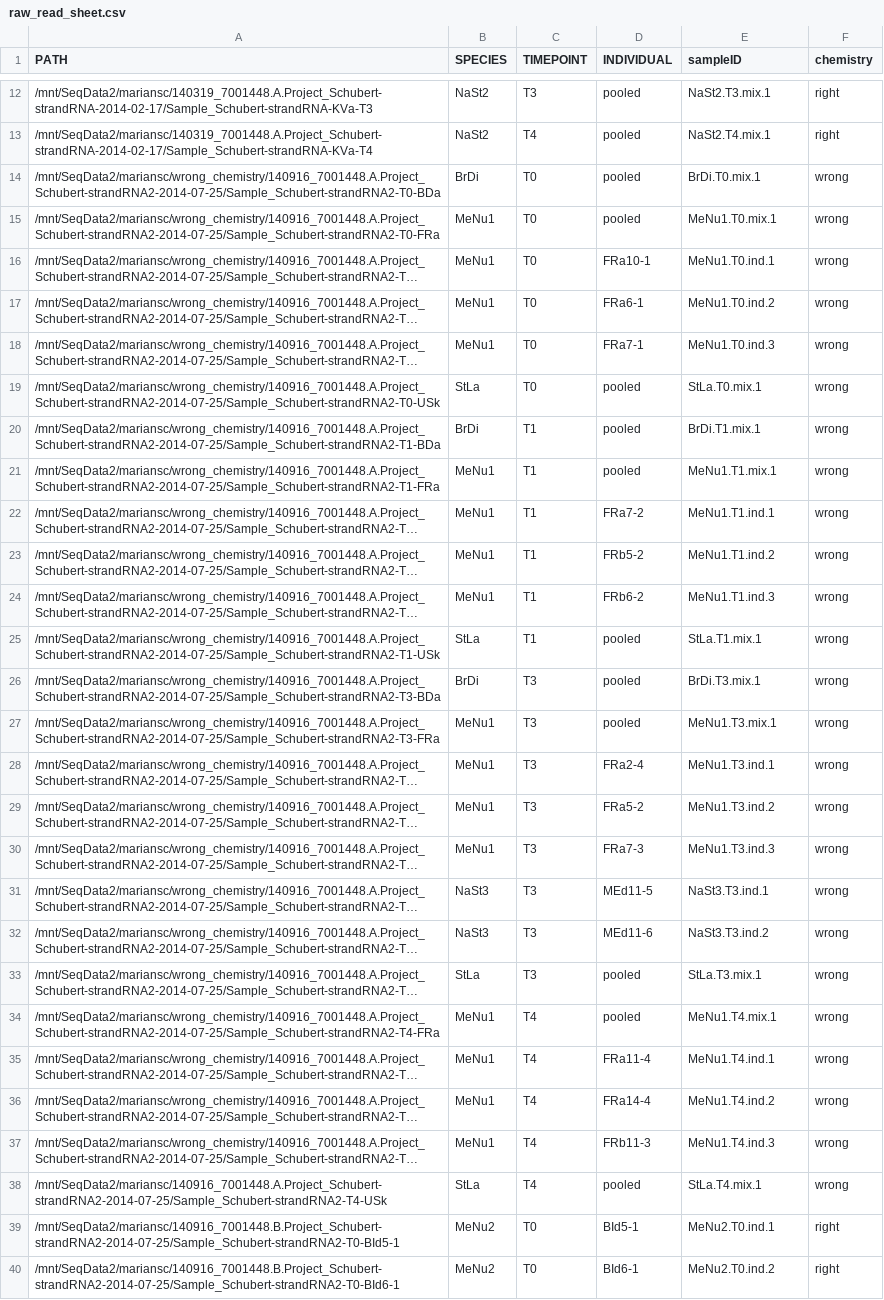
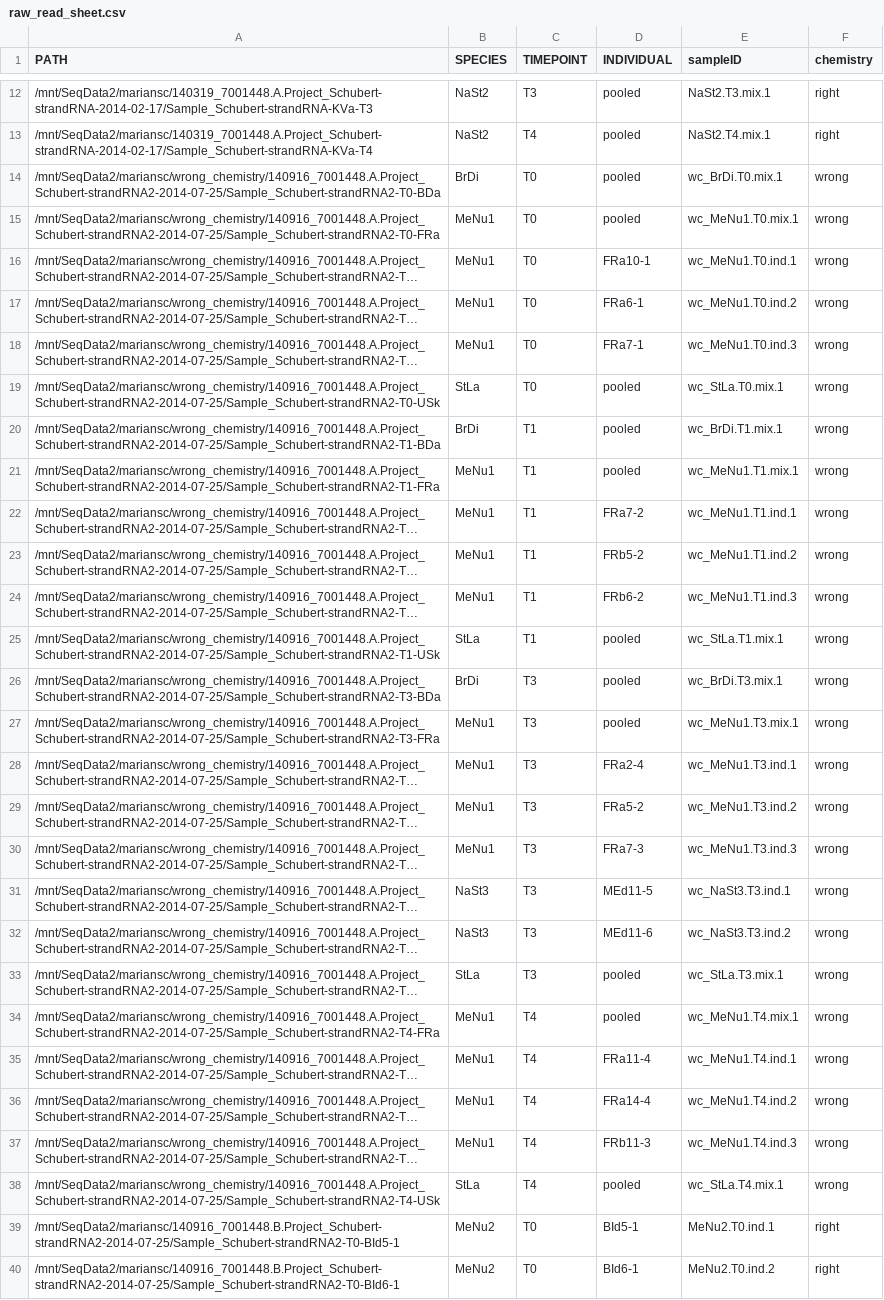
Before and after one commit to larsgr/GRewdPipeline, a CSV file: indata/raw_read_sheet.csv, drawn as a sheet; only a part is shown, gaps mark what is left out; long unchanged cells end in …; the diff names each change by its address in the sheet, - before the commit and + after, or states it on an @@ line.

Commit message:
changed sampleIDs

```diff
--- a/indata/raw_read_sheet.csv
+++ b/indata/raw_read_sheet.csv
-E14 (sampleID): BrDi.T0.mix.1
+E14 (sampleID): wc_BrDi.T0.mix.1
-E15 (sampleID): MeNu1.T0.mix.1
+E15 (sampleID): wc_MeNu1.T0.mix.1
-E16 (sampleID): MeNu1.T0.ind.1
+E16 (sampleID): wc_MeNu1.T0.ind.1
-E17 (sampleID): MeNu1.T0.ind.2
+E17 (sampleID): wc_MeNu1.T0.ind.2
-E18 (sampleID): MeNu1.T0.ind.3
+E18 (sampleID): wc_MeNu1.T0.ind.3
-E19 (sampleID): StLa.T0.mix.1
+E19 (sampleID): wc_StLa.T0.mix.1
-E20 (sampleID): BrDi.T1.mix.1
+E20 (sampleID): wc_BrDi.T1.mix.1
-E21 (sampleID): MeNu1.T1.mix.1
+E21 (sampleID): wc_MeNu1.T1.mix.1
-E22 (sampleID): MeNu1.T1.ind.1
+E22 (sampleID): wc_MeNu1.T1.ind.1
-E23 (sampleID): MeNu1.T1.ind.2
+E23 (sampleID): wc_MeNu1.T1.ind.2
-E24 (sampleID): MeNu1.T1.ind.3
+E24 (sampleID): wc_MeNu1.T1.ind.3
-E25 (sampleID): StLa.T1.mix.1
+E25 (sampleID): wc_StLa.T1.mix.1
-E26 (sampleID): BrDi.T3.mix.1
+E26 (sampleID): wc_BrDi.T3.mix.1
-E27 (sampleID): MeNu1.T3.mix.1
+E27 (sampleID): wc_MeNu1.T3.mix.1
-E28 (sampleID): MeNu1.T3.ind.1
+E28 (sampleID): wc_MeNu1.T3.ind.1
-E29 (sampleID): MeNu1.T3.ind.2
+E29 (sampleID): wc_MeNu1.T3.ind.2
-E30 (sampleID): MeNu1.T3.ind.3
+E30 (sampleID): wc_MeNu1.T3.ind.3
-E31 (sampleID): NaSt3.T3.ind.1
+E31 (sampleID): wc_NaSt3.T3.ind.1
-E32 (sampleID): NaSt3.T3.ind.2
+E32 (sampleID): wc_NaSt3.T3.ind.2
-E33 (sampleID): StLa.T3.mix.1
+E33 (sampleID): wc_StLa.T3.mix.1
-E34 (sampleID): MeNu1.T4.mix.1
+E34 (sampleID): wc_MeNu1.T4.mix.1
-E35 (sampleID): MeNu1.T4.ind.1
+E35 (sampleID): wc_MeNu1.T4.ind.1
-E36 (sampleID): MeNu1.T4.ind.2
+E36 (sampleID): wc_MeNu1.T4.ind.2
-E37 (sampleID): MeNu1.T4.ind.3
+E37 (sampleID): wc_MeNu1.T4.ind.3
-A38 (PATH): /mnt/SeqData2/mariansc/140916_7001448.A.Project_Schubert-strandRNA2-2014-07-25/Sample_Schubert-strandRNA2-T4-USk
+A38 (PATH): /mnt/SeqData2/mariansc/wrong_chemistry/140916_7001448.A.Project_Schubert-strandRNA2-2014-07-25/Sample_Schubert-strandRNA2-T4-USk
-E38 (sampleID): StLa.T4.mix.1
+E38 (sampleID): wc_StLa.T4.mix.1
```
